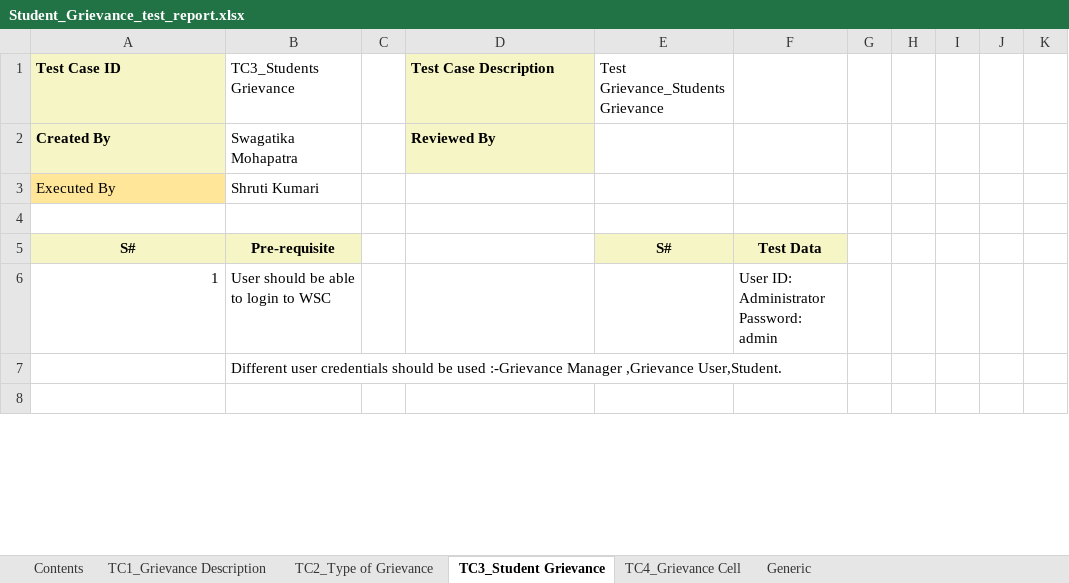
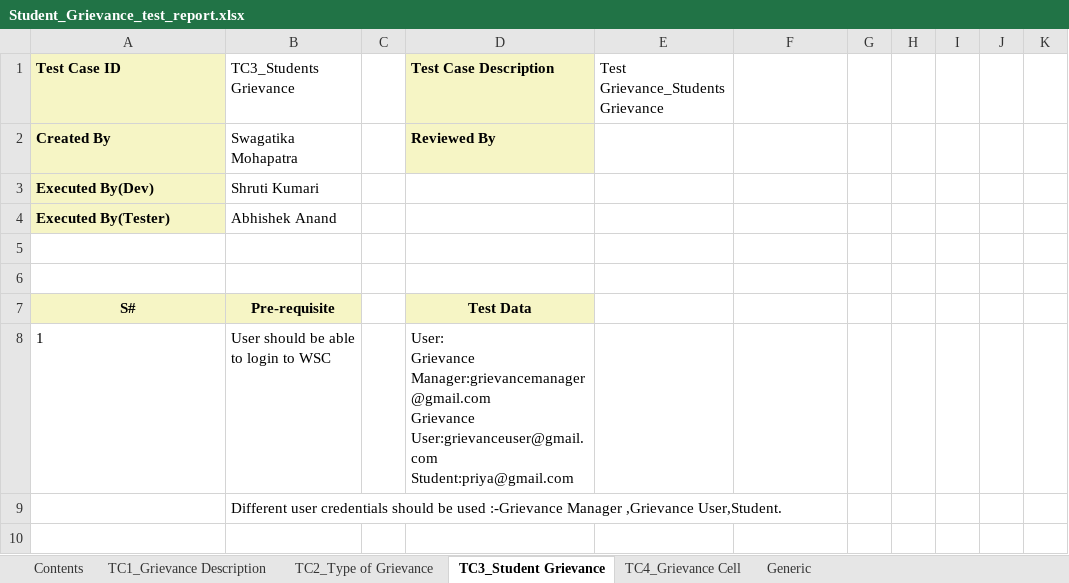
Before and after one commit to subhodeepGit/SOUL-Documents, an Excel workbook: WSC/Test Report/SLCM/Student_Grievance_test_report.xlsx, sheet TC3_Student Grievance, drawn as a sheet; only a part is shown; values as stored, in another font and other column widths than the file's, no borders; addresses are those after the commit; ↵ is a line break in a cell; the diff covers the shown part only; the diff names each change by its address in the sheet, - before the commit and + after, or states it on an @@ line.

```diff
--- a/WSC/Test Report/SLCM/Student_Grievance_test_report.xlsx (sheet TC3_Student Grievance)
+++ b/WSC/Test Report/SLCM/Student_Grievance_test_report.xlsx (sheet TC3_Student Grievance)
-A3 (Test Case ID): Executed By
+A3 (Test Case ID): Executed By(Dev)
@@ A3 fill: #FFE699 → #F6F5C5, bold: off → on @@
+row 4: Executed By(Tester) | Abhishek Anand
+row 6: (empty)
-D7 (Test Case Description): (empty)
+D7 (Test Case Description): Test Data
-D7 fill: none
+D7 fill: #F6F5C5
-E7: S#
+E7: (empty)
-E7:F7 fill: #F6F5C5
+E7:F7 fill: none
-F7: Test Data
+F7: (empty)
-A8 alignment: right
+A8 alignment: left
-D8 (Test Case Description): (empty)
+D8 (Test Case Description): User: ↵ Grievance Manager:grievancemanager@gmail.com ↵ Grievance User:grievanceuser@gmail.com ↵ Student:priya@gmail.com
-F8: User ID: Administrator ↵ Password: admin
+F8: (empty)
```
Also changed, not shown: 1 edited cell, cell formats and merged cells elsewhere in this sheet, sheet TC2_Type of Grievance, sheet TC1_Grievance Description, sheet TC4_Grievance Cell.
